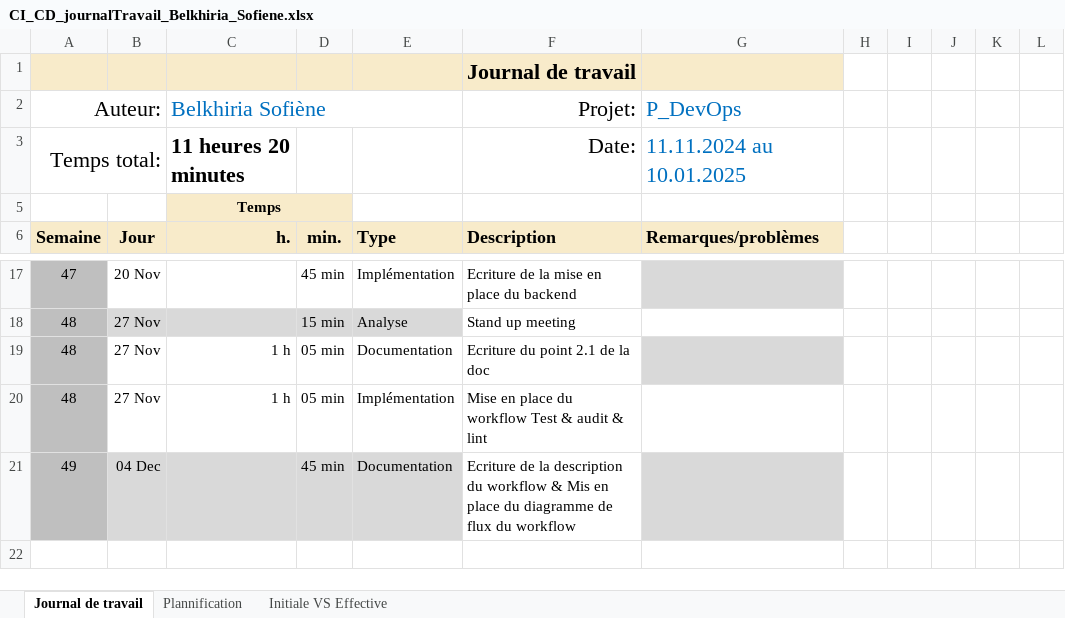
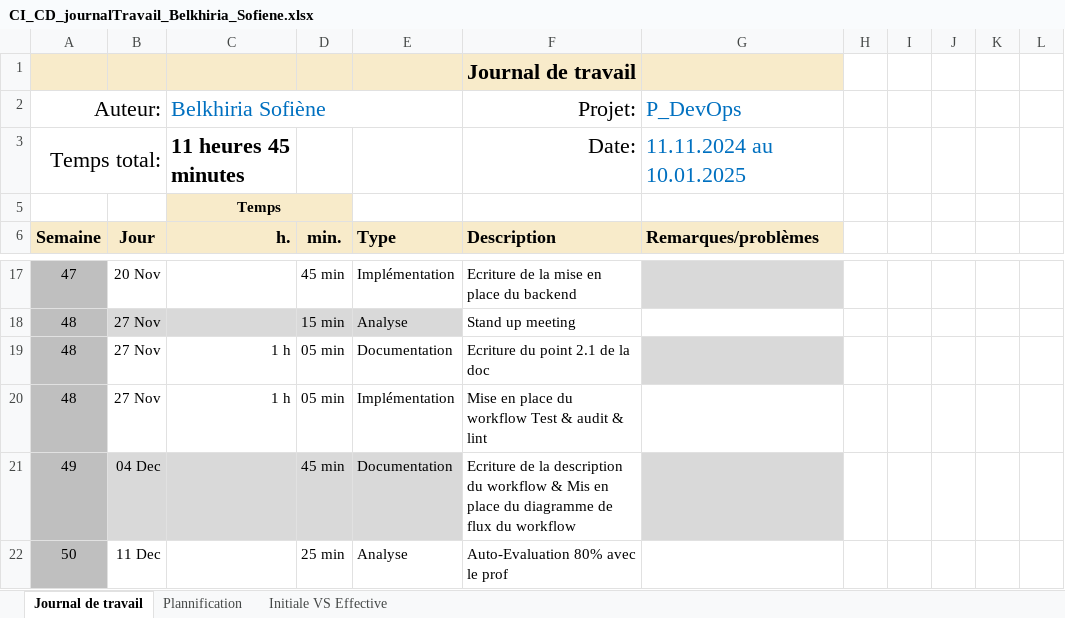
Before and after one commit to termimi/P_DevOps324-450, an Excel workbook: WIP/journaux de travaux/CI_CD_journalTravail_Belkhiria_Sofiene.xlsx, sheet Journal de travail, drawn as a sheet; only a part is shown, gaps mark what is left out; values as stored, in another font and other column widths than the file's, no borders; conditional formats and table styles not drawn; the diff names each change by its address in the sheet, - before the commit and + after, or states it on an @@ line.

```diff
--- a/WIP/journaux de travaux/CI_CD_journalTravail_Belkhiria_Sofiene.xlsx (sheet Journal de travail)
+++ b/WIP/journaux de travaux/CI_CD_journalTravail_Belkhiria_Sofiene.xlsx (sheet Journal de travail)
-C3 (Belkhiria Sofiène): 11 heures 20 minutes
+C3 (Belkhiria Sofiène): 11 heures 45 minutes
+row 22: 50 | 11 Dec |  | 25 min | Analyse | Auto-Evaluation 80% avec le prof
```
Also changed, not shown: sheet Plannification, hidden cells, charts or pictures, WIP/journaux de travaux/CI_CD_journalTravail_Botteau_Mathis.xlsx.
